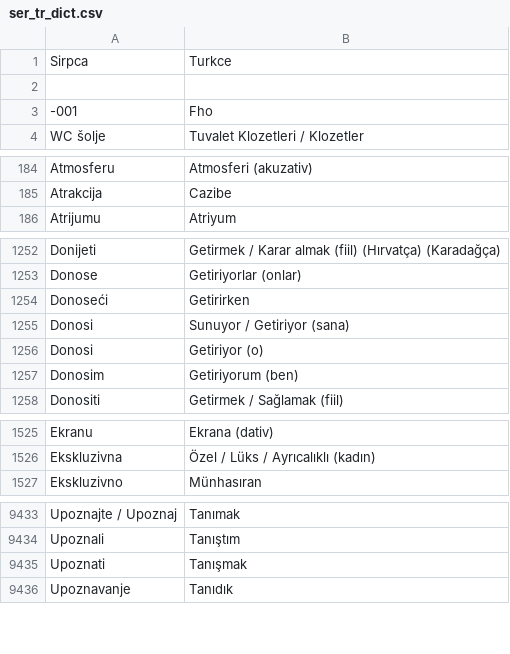
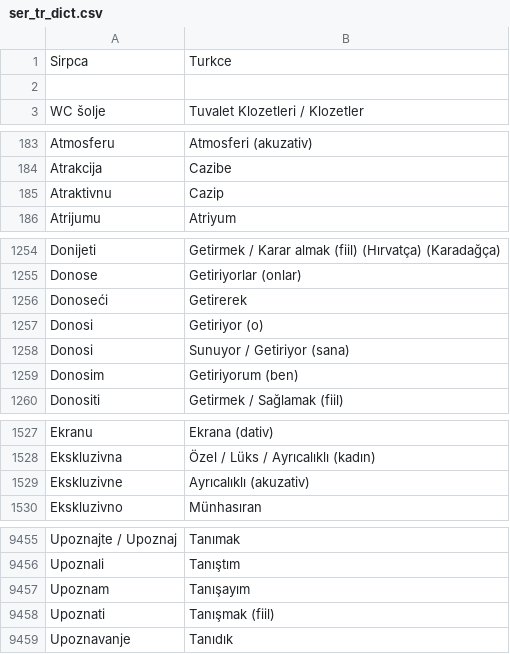
Before and after one commit to VedatBiner/flutter-codes, a CSV file: sozluk_ser_tr_sql_app/assets/database/ser_tr_dict.csv, drawn as a sheet; only a part is shown, gaps mark what is left out; the diff covers the shown part only.

```diff
--- a/sozluk_ser_tr_sql_app/assets/database/ser_tr_dict.csv
+++ b/sozluk_ser_tr_sql_app/assets/database/ser_tr_dict.csv
@@ -2,3 +2,2 @@ Sirpca,Turkce
 ,
--001,Fho
 WC šolje,Tuvalet Klozetleri / Klozetler
@@ -185,2 +184,3 @@ Atmosferu,Atmosferi (akuzativ)
 Atrakcija,Cazibe
+Atraktivnu,Cazip
 Atrijumu,Atriyum
@@ -1253,5 +1255,5 @@ Donijeti,Getirmek / Karar almak (fiil) (Hırvatça) (Karadağça)
 Donose,Getiriyorlar (onlar)
-Donoseći,Getirirken
-Donosi,Sunuyor / Getiriyor (sana)
+Donoseći,Getirerek
 Donosi,Getiriyor (o)
+Donosi,Sunuyor / Getiriyor (sana)
 Donosim,Getiriyorum (ben)
@@ -1526,2 +1528,3 @@ Ekranu,Ekrana (dativ)
 Ekskluzivna,Özel / Lüks / Ayrıcalıklı (kadın)
+Ekskluzivne,Ayrıcalıklı (akuzativ)
 Ekskluzivno,Münhasıran
@@ -9434,3 +9456,4 @@ Upoznajte / Upoznaj,Tanımak
 Upoznali,Tanıştım
-Upoznati,Tanışmak
+Upoznam,Tanışayım
+Upoznati,Tanışmak (fiil)
 Upoznavanje,Tanıdık
```
Also changed, not shown: 26 added rows, 2 removed rows, 43 moved rows and 7 edited cells elsewhere in this file, 5 other files.
